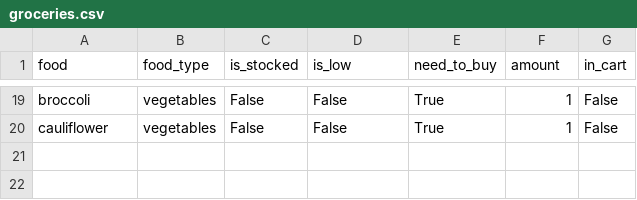
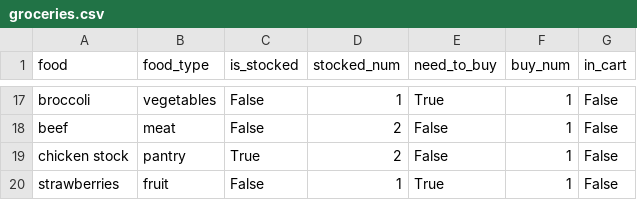
Before and after one commit to ssam9423/grocery_list, a CSV file: groceries.csv, drawn as a sheet; only a part is shown, gaps mark what is left out; addresses are those after the commit; the diff covers the shown part only; the diff names each change by its address in the sheet, - before the commit and + after, or states it on an @@ line.

Commit message:
Update groceries.csv

```diff
--- a/groceries.csv
+++ b/groceries.csv
-D1: is_low
+D1: stocked_num
-F1: amount
+F1: buy_num
-D17 (stocked_num): False
+D17 (stocked_num): 1
+row 18: beef | meat | False | 2 | False | 1 | False
+row 19: chicken stock | pantry | True | 2 | False | 1 | False
-A20 (food): cauliflower
+A20 (food): strawberries
-B20 (food_type): vegetables
+B20 (food_type): fruit
-D20 (stocked_num): False
+D20 (stocked_num): 1
```
Also changed, not shown: 9 added rows, 11 removed rows and 12 edited cells elsewhere in this file.
